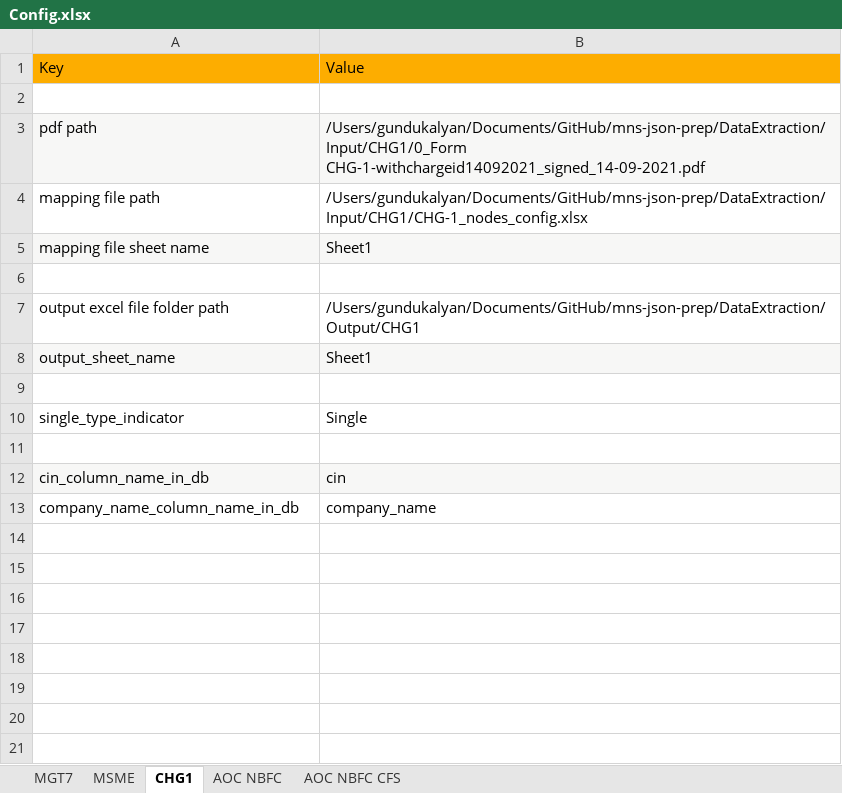
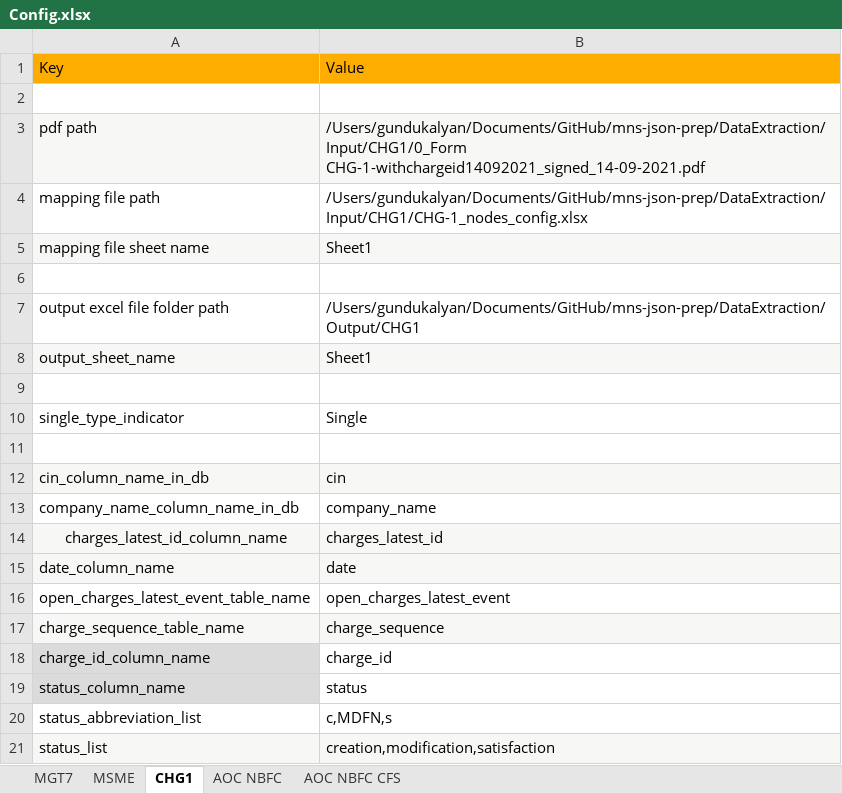
Before and after one commit to rbhattad31/mns-json-prep, an Excel workbook: DataExtraction/Input/Config.xlsx, sheet CHG1, drawn as a sheet; values as stored, in another font and other column widths than the file's, no borders; the diff names each change by its address in the sheet, - before the commit and + after, or states it on an @@ line.

```diff
--- a/DataExtraction/Input/Config.xlsx (sheet CHG1)
+++ b/DataExtraction/Input/Config.xlsx (sheet CHG1)
+row 14: charges_latest_id_column_name | charges_latest_id
+row 15: date_column_name | date
+row 16: open_charges_latest_event_table_name | open_charges_latest_event
+row 17: charge_sequence_table_name | charge_sequence
+row 18: charge_id_column_name | charge_id
+row 19: status_column_name | status
+row 20: status_abbreviation_list | c,MDFN,s
+row 21: status_list | creation,modification,satisfaction
```
Also changed, not shown: DataExtraction/Input/CHG1/CHG-1_nodes_config.xlsx, 1 other file.
